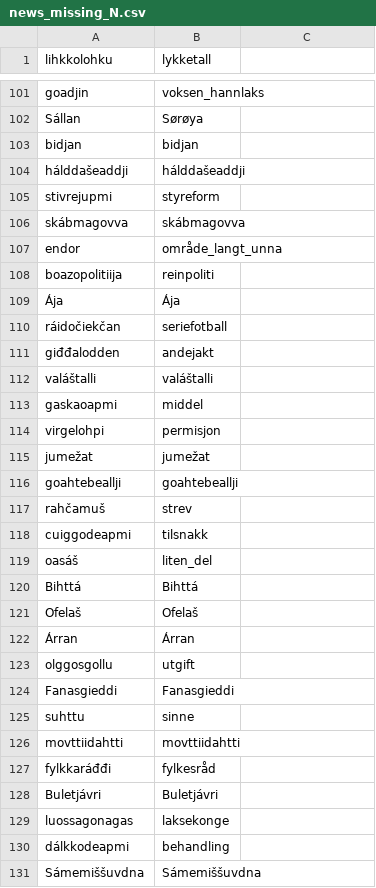
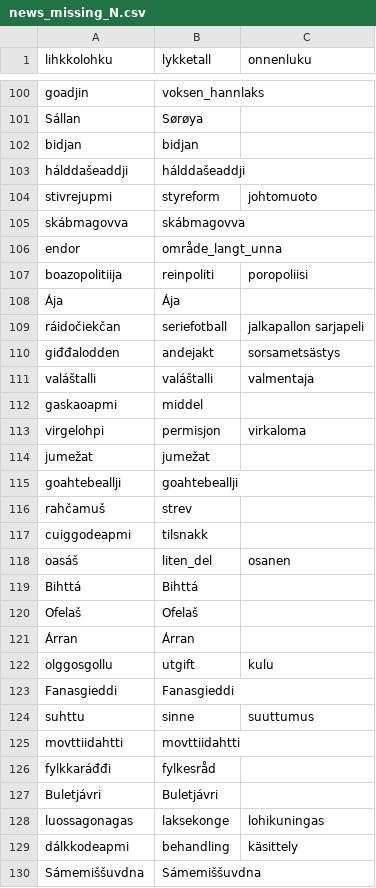
Before and after one commit to giellalt/dict-sme-fin, a CSV file: inc/news_missing_N.csv, drawn as a sheet; only a part is shown, gaps mark what is left out; the diff covers the shown part only.

```diff
--- a/inc/news_missing_N.csv
+++ b/inc/news_missing_N.csv
@@ -1 +1 @@
-lihkkolohku	lykketall	
+lihkkolohku	lykketall	onnenluku
@@ -104,12 +103,12 @@ bidjan	bidjan
 hálddašeaddji	hálddašeaddji	
-stivrejupmi	styreform	
+stivrejupmi	styreform	johtomuoto
 skábmagovva	skábmagovva	
 endor	område_langt_unna	
-boazopolitiija	reinpoliti	
+boazopolitiija	reinpoliti	poropoliisi
 Ája	Ája	
-ráidočiekčan	seriefotball	
-giđđalodden	andejakt	
-valáštalli	valáštalli	
+ráidočiekčan	seriefotball	jalkapallon sarjapeli
+giđđalodden	andejakt	sorsametsästys
+valáštalli	valáštalli	valmentaja
 gaskaoapmi	middel	
-virgelohpi	permisjon	
+virgelohpi	permisjon	virkaloma
 jumežat	jumežat	
@@ -118,3 +117,3 @@ rahčamuš	strev
 cuiggodeapmi	tilsnakk	
-oasáš	liten_del	
+oasáš	liten_del	osanen
 Bihttá	Bihttá	
@@ -122,5 +121,5 @@ Ofelaš	Ofelaš
 Árran	Árran	
-olggosgollu	utgift	
+olggosgollu	utgift	kulu
 Fanasgieddi	Fanasgieddi	
-suhttu	sinne	
+suhttu	sinne	suuttumus
 movttiidahtti	movttiidahtti	
@@ -128,4 +127,4 @@ fylkkaráđđi	fylkesråd
 Buletjávri	Buletjávri	
-luossagonagas	laksekonge	
-dálkkodeapmi	behandling	
+luossagonagas	laksekonge	lohikuningas
+dálkkodeapmi	behandling	käsittely
 Sámemiššuvdna	Sámemiššuvdna	
```
Also changed, not shown: 1 removed row and 32 edited cells elsewhere in this file, 2 other files.
